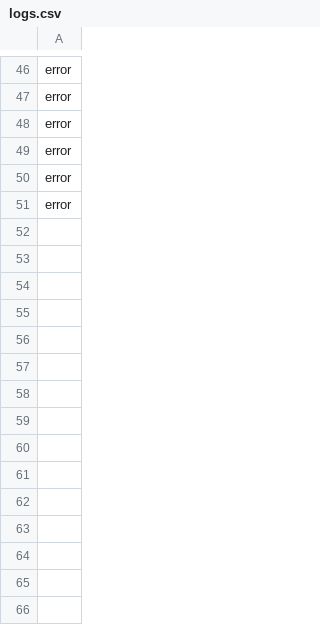
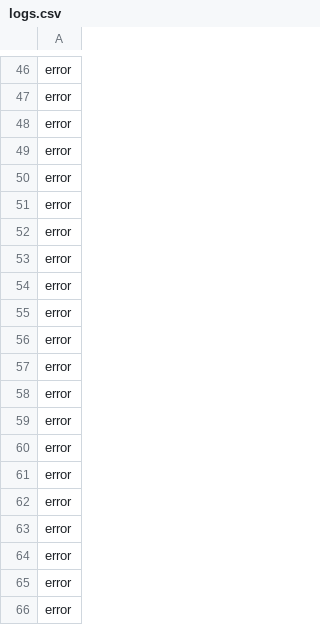
Before and after one commit to joaobuzato/door-game-api, a CSV file: logs/logs.csv, drawn as a sheet; only a part is shown, gaps mark what is left out.

```diff
--- a/logs/logs.csv
+++ b/logs/logs.csv
@@ -51 +51,16 @@ error;
 error;
+error;
+error;
+error;
+error;
+error;
+error;
+error;
+error;
+error;
+error;
+error;
+error;
+error;
+error;
+error;
```
Also changed, not shown: 3 other files.
